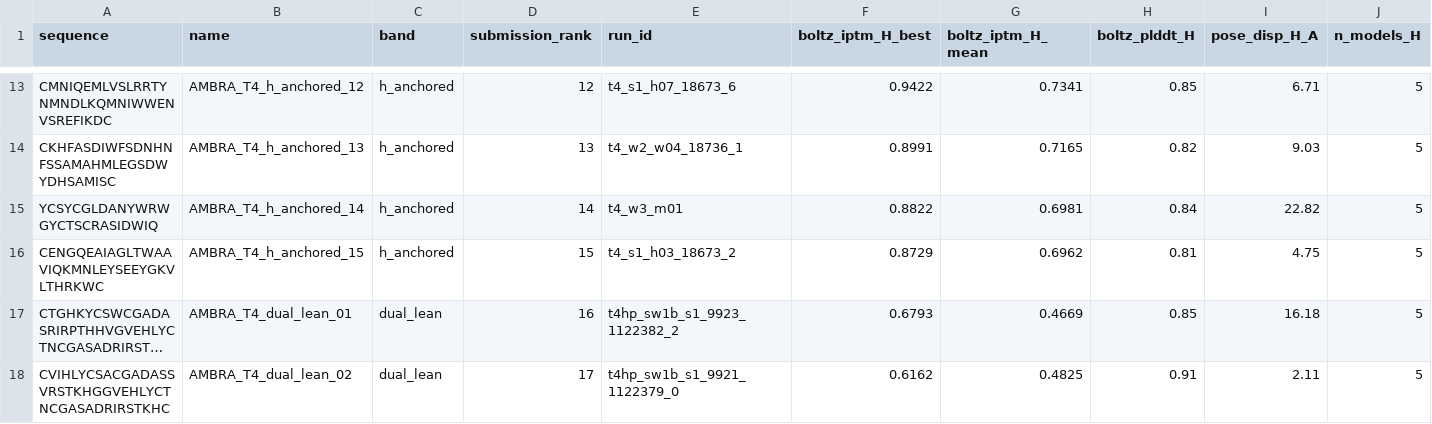
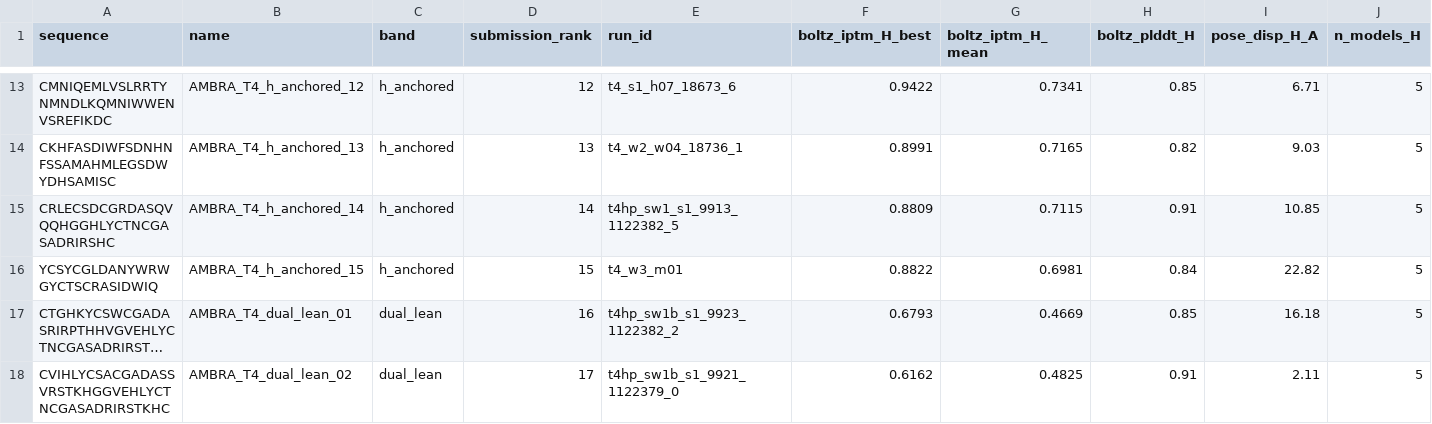
Before and after one commit to piripocchio8/AMBRALab_Chino_Challenge2026, a CSV file: Target_4/metrics_full.csv, drawn as a sheet; only a part is shown, gaps mark what is left out; long unchanged cells end in …; removed rows and columns are numbered as before the commit, all else as after; rows hold the shown columns only; the diff names each change by its address in the sheet, - before the commit and + after, or states it on an @@ line.

Commit message:
Add the six IBiSCo cells to Target 4 and fix the run-id collision properly
The IBiSCo stage-1 array finished after the population was walked. Six two-hairpin designs --
9911/9912/9913 and 9931/9932/9933 -- were complete on lustre and absent from the inventory, so
the deposit was built from 64 of 70. Pulled, folded against both orthologues at the window with
the family's own pocket (179), and ranked. One enters the band: t4hp_sw1_s1_9913 at rank 14,
H ipTM 0.711, displacing t4_s1_h03 to 16.

The conclusion is unchanged. 23 of 70 clear T = 0.6428 on H; none clears it on M; tier 1 is still
empty, and the cause is still that every wave but one declares the H window as its target.

Also closes the id collision that the first deposit only patched by hand. t4hp_sw3c_s1_9731 was
delivered as two different sequences on two hosts; dedupe is by sequence, so both survive as rows
and then collide on the name everything downstream is keyed by. Renaming one of them was not
enough: the runner's `skip (done)` guard tests only that a predictions directory exists, not which
molecule is in it, so the survivor silently inherited the other's fold and a refold skipped both.
Now EVERY member of a colliding group is renamed (_v1, _v2), so no member can inherit a stale
directory, and a check asserts that all 140 folds carry the sequence the inventory assigns them --
which is how the swap was caught. 140/140 verified.

```diff
--- a/Target_4/metrics_full.csv
+++ b/Target_4/metrics_full.csv
+row 15: CRLECSDCGRDASQVQQHGGHLYCTNCGASADRIRSHC | AMBRA_T4_h_anchored_14 | h_anchored | 14 | t4hp_sw1_s1_9913_1122382_5 | 0.8809 | 0.7115 | 0.91 | 10.85 | 5
-B16 (name): AMBRA_T4_h_anchored_14
+B16 (name): AMBRA_T4_h_anchored_15
-D16 (submission_rank): 14
+D16 (submission_rank): 15
-row 16: CENGQEAIAGLTWAAVIQKMNLEYSEEYGKVLTHRKWC | AMBRA_T4_h_anchored_15 | h_anchored | 15 | t4_s1_h03_18673_2 | 0.8729 | 0.6962 | 0.81 | 4.75 | 5
```
Also changed, not shown: Target_4/submission.csv, 15 other files.
